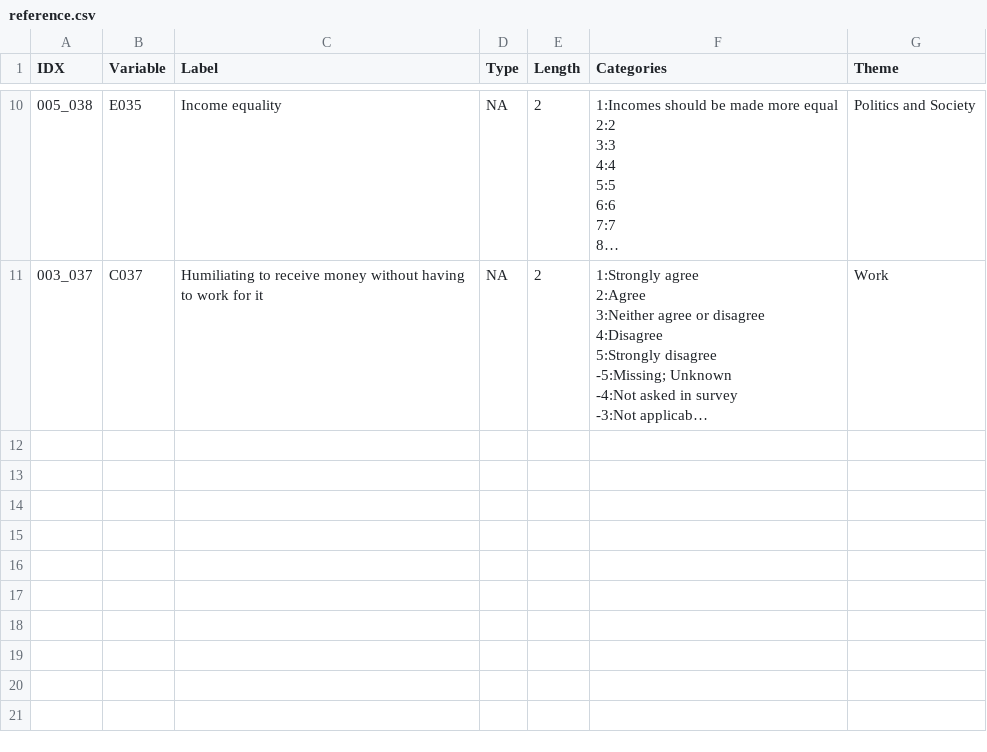
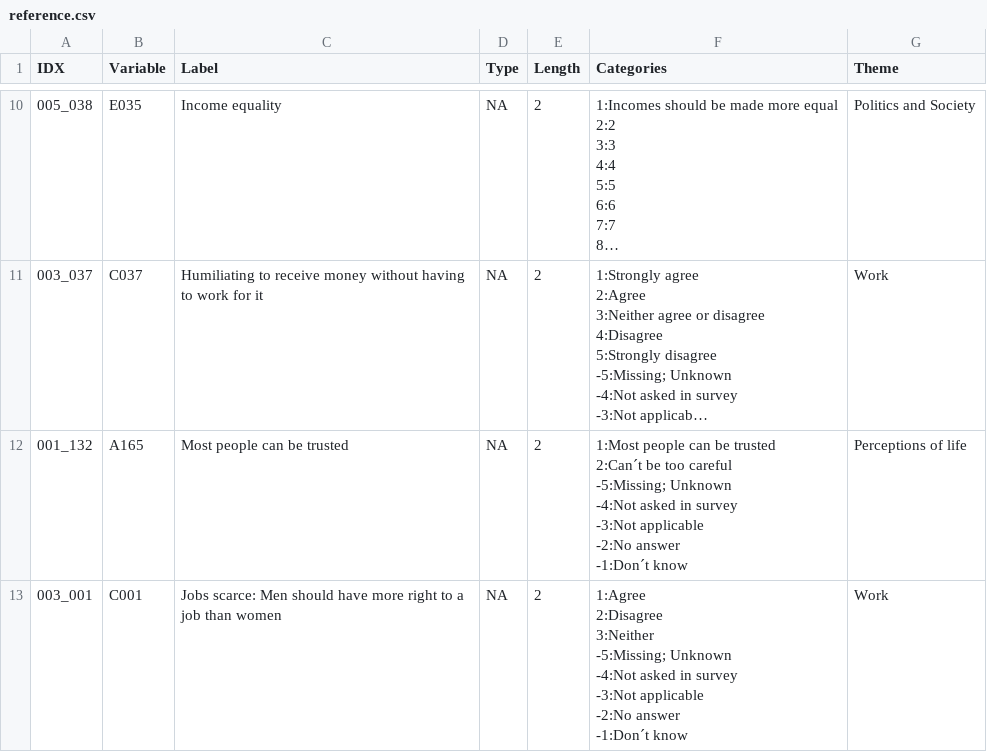
Before and after one commit to Albrektson/ValuesViz, a CSV file: reference.csv, drawn as a sheet; only a part is shown, gaps mark what is left out; long unchanged cells end in …; ↵ is a line break in a cell; the diff covers the shown part only; the diff names each change by its address in the sheet, - before the commit and + after, or states it on an @@ line.

Commit message:
Increased dataset

```diff
--- a/reference.csv
+++ b/reference.csv
+row 12: 001_132 | A165 | Most people can be trusted | NA | 2 | 1:Most people can be trusted ↵ 2:Can´t be too careful ↵ -5:Missing; Unknown ↵ -4:Not asked in survey ↵ -3:Not applicable ↵ -2:No answer ↵ -1:Don´t know | Perceptions of life
+row 13: 003_001 | C001 | Jobs scarce: Men should have more right to a job than women | NA | 2 | 1:Agree ↵ 2:Disagree ↵ 3:Neither ↵ -5:Missing; Unknown ↵ -4:Not asked in survey ↵ -3:Not applicable ↵ -2:No answer ↵ -1:Don´t know | Work
```
Also changed, not shown: 3 added rows elsewhere in this file, 1 other file.
